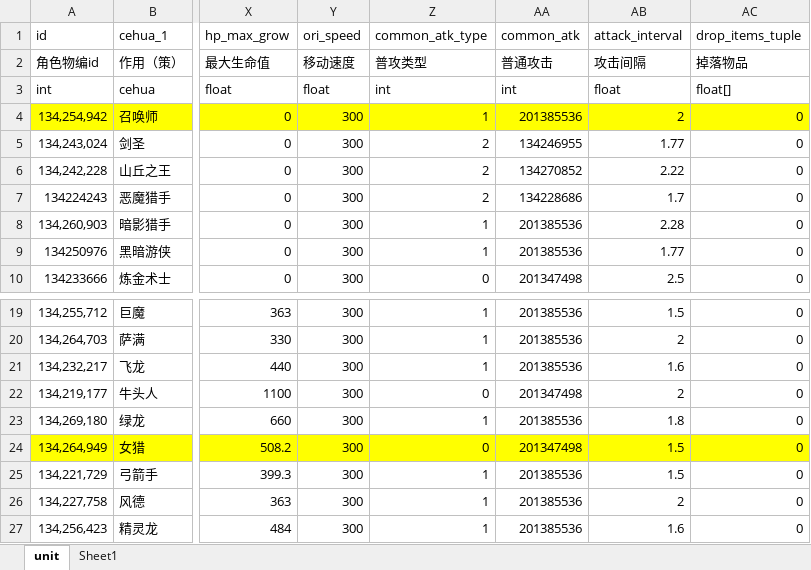
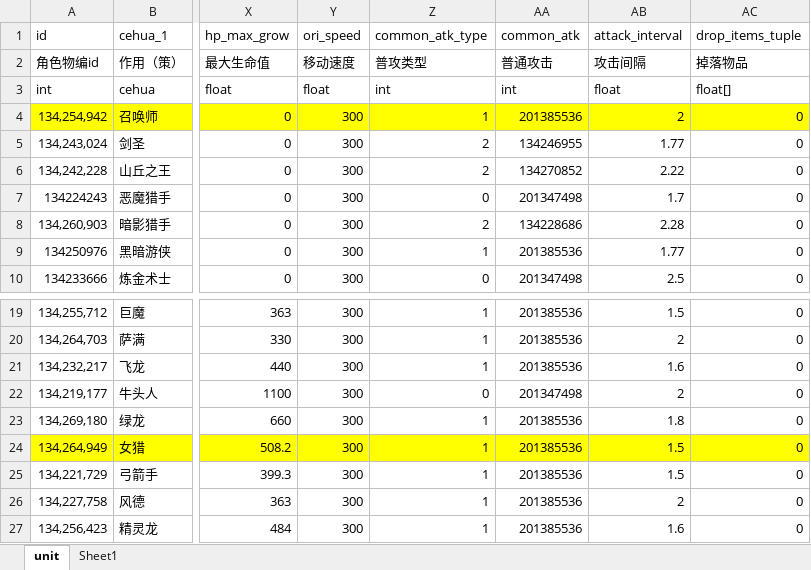
Before and after one commit to saylon147/y3_maps, an Excel workbook: war3/maps/EntryMap/script/y3-helper/plugin/tools/config/unit.xlsx, sheet unit, drawn as a sheet; only a part is shown, gaps mark what is left out; values as stored, in another font and other column widths than the file's, no borders; conditional formats not drawn; the diff names each change by its address in the sheet, - before the commit and + after, or states it on an @@ line.

Commit message:
提交表格

```diff
--- a/war3/maps/EntryMap/script/y3-helper/plugin/tools/config/unit.xlsx (sheet unit)
+++ b/war3/maps/EntryMap/script/y3-helper/plugin/tools/config/unit.xlsx (sheet unit)
-Z7 (common_atk_type): 2
+Z7 (common_atk_type): 0
-AA7 (common_atk): 134228686
+AA7 (common_atk): 201347498
-Z8 (common_atk_type): 1
+Z8 (common_atk_type): 2
-AA8 (common_atk): 201385536
+AA8 (common_atk): 134228686
-Z24 (common_atk_type): 0
+Z24 (common_atk_type): 1
-AA24 (common_atk): 201347498
+AA24 (common_atk): 201385536
```
